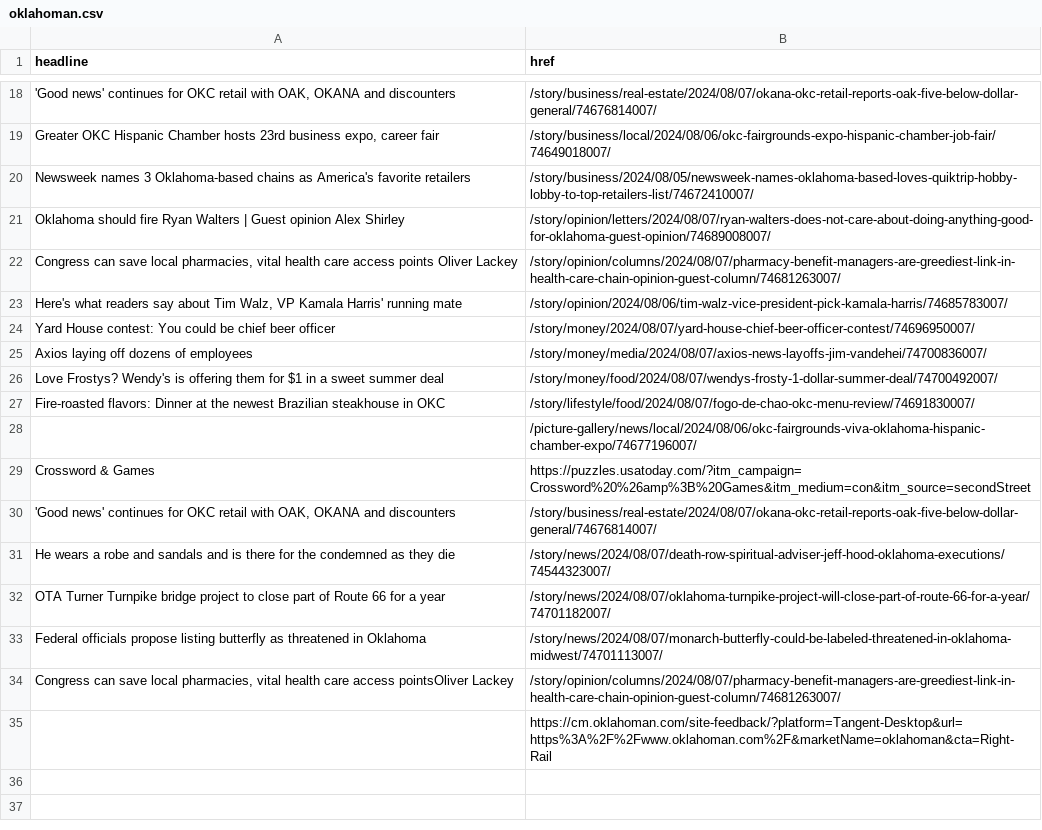
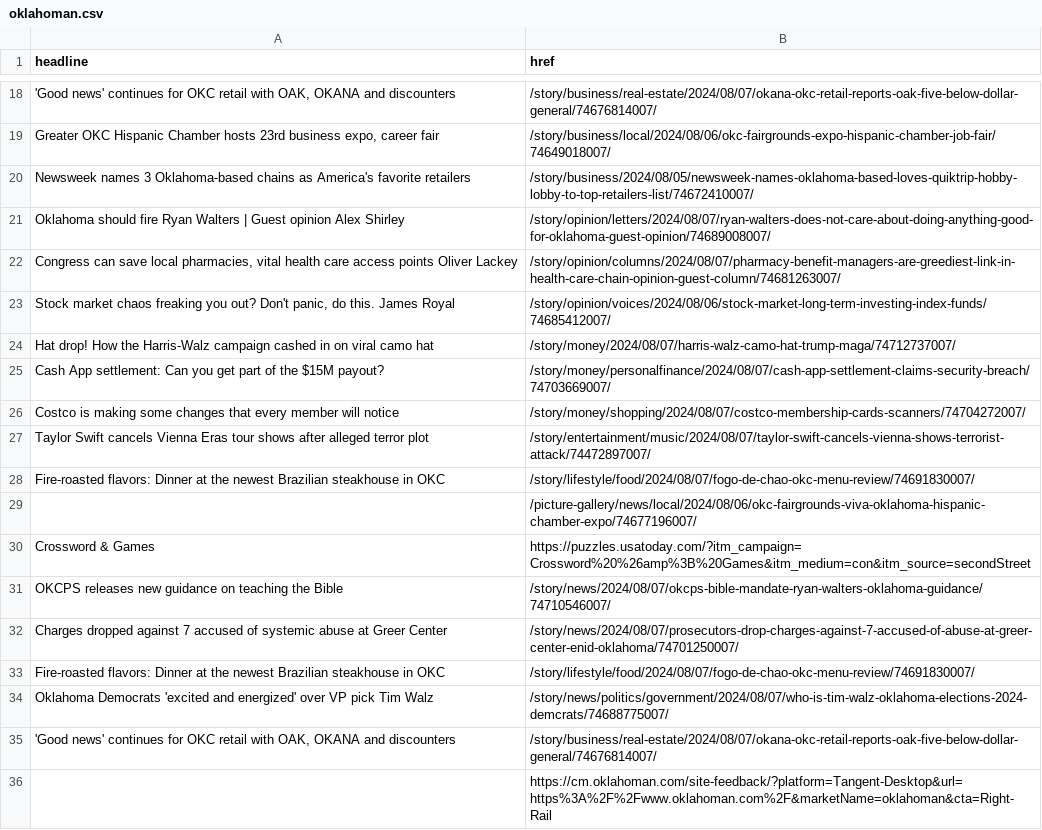
Before and after one commit to jessieblaeser/auto-scraper, a CSV file: oklahoman.csv, drawn as a sheet; only a part is shown, gaps mark what is left out; the diff covers the shown part only.

```diff
--- a/oklahoman.csv
+++ b/oklahoman.csv
@@ -22,6 +22,7 @@ Oklahoma should fire Ryan Walters | Guest opinion Alex Shirley,/story/opinion/l
 "Congress can save local pharmacies, vital health care access points Oliver Lackey",/story/opinion/columns/2024/08/07/pharmacy-benefit-managers-are-greediest-link-in-health-care-chain-opinion-guest-column/74681263007/
-"Here's what readers say about Tim Walz, VP Kamala Harris' running mate",/story/opinion/2024/08/06/tim-walz-vice-president-pick-kamala-harris/74685783007/
-Yard House contest: You could be chief beer officer,/story/money/2024/08/07/yard-house-chief-beer-officer-contest/74696950007/
-Axios laying off dozens of employees,/story/money/media/2024/08/07/axios-news-layoffs-jim-vandehei/74700836007/
-Love Frostys? Wendy's is offering them for $1 in a sweet summer deal,/story/money/food/2024/08/07/wendys-frosty-1-dollar-summer-deal/74700492007/
+"Stock market chaos freaking you out? Don't panic, do this. James Royal",/story/opinion/voices/2024/08/06/stock-market-long-term-investing-index-funds/74685412007/
+Hat drop! How the Harris-Walz campaign cashed in on viral camo hat,/story/money/2024/08/07/harris-walz-camo-hat-trump-maga/74712737007/
+Cash App settlement: Can you get part of the $15M payout?,/story/money/personalfinance/2024/08/07/cash-app-settlement-claims-security-breach/74703669007/
+Costco is making some changes that every member will notice,/story/money/shopping/2024/08/07/costco-membership-cards-scanners/74704272007/
+Taylor Swift cancels Vienna Eras tour shows after alleged terror plot,/story/entertainment/music/2024/08/07/taylor-swift-cancels-vienna-shows-terrorist-attack/74472897007/
 Fire-roasted flavors: Dinner at the newest Brazilian steakhouse in OKC,/story/lifestyle/food/2024/08/07/fogo-de-chao-okc-menu-review/74691830007/
@@ -29,7 +30,7 @@ Fire-roasted flavors: Dinner at the newest Brazilian steakhouse in OKC,/story/li
 Crossword & Games,https://puzzles.usatoday.com/?itm_campaign=Crossword%20%26amp%3B%20Games&itm_medium=con&itm_source=secondStreet
+OKCPS releases new guidance on teaching the Bible,/story/news/2024/08/07/okcps-bible-mandate-ryan-walters-oklahoma-guidance/74710546007/
+Charges dropped against 7 accused of systemic abuse at Greer Center,/story/news/2024/08/07/prosecutors-drop-charges-against-7-accused-of-abuse-at-greer-center-enid-oklahoma/74701250007/
+Fire-roasted flavors: Dinner at the newest Brazilian steakhouse in OKC,/story/lifestyle/food/2024/08/07/fogo-de-chao-okc-menu-review/74691830007/
+Oklahoma Democrats 'excited and energized' over VP pick Tim Walz,/story/news/politics/government/2024/08/07/who-is-tim-walz-oklahoma-elections-2024-demcrats/74688775007/
 "'Good news' continues for OKC retail with OAK, OKANA and discounters",/story/business/real-estate/2024/08/07/okana-okc-retail-reports-oak-five-below-dollar-general/74676814007/
-He wears a robe and sandals and is there for the condemned as they die,/story/news/2024/08/07/death-row-spiritual-adviser-jeff-hood-oklahoma-executions/74544323007/
-OTA Turner Turnpike bridge project to close part of Route 66 for a year,/story/news/2024/08/07/oklahoma-turnpike-project-will-close-part-of-route-66-for-a-year/74701182007/
-Federal officials propose listing butterfly as threatened in Oklahoma,/story/news/2024/08/07/monarch-butterfly-could-be-labeled-threatened-in-oklahoma-midwest/74701113007/
-"Congress can save local pharmacies, vital health care access pointsOliver Lackey",/story/opinion/columns/2024/08/07/pharmacy-benefit-managers-are-greediest-link-in-health-care-chain-opinion-guest-column/74681263007/
 ,https://cm.oklahoman.com/site-feedback/?platform=Tangent-Desktop&url=https%3A%2F%2Fwww.oklahoman.com%2F&marketName=oklahoman&cta=Right-Rail
```
Also changed, not shown: 14 added rows, 11 removed rows and 2 edited cells elsewhere in this file.
